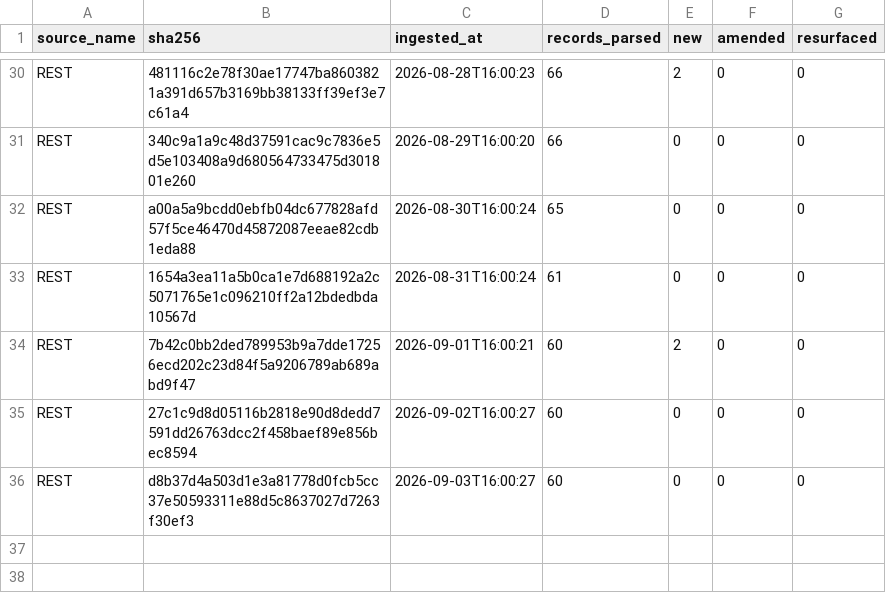
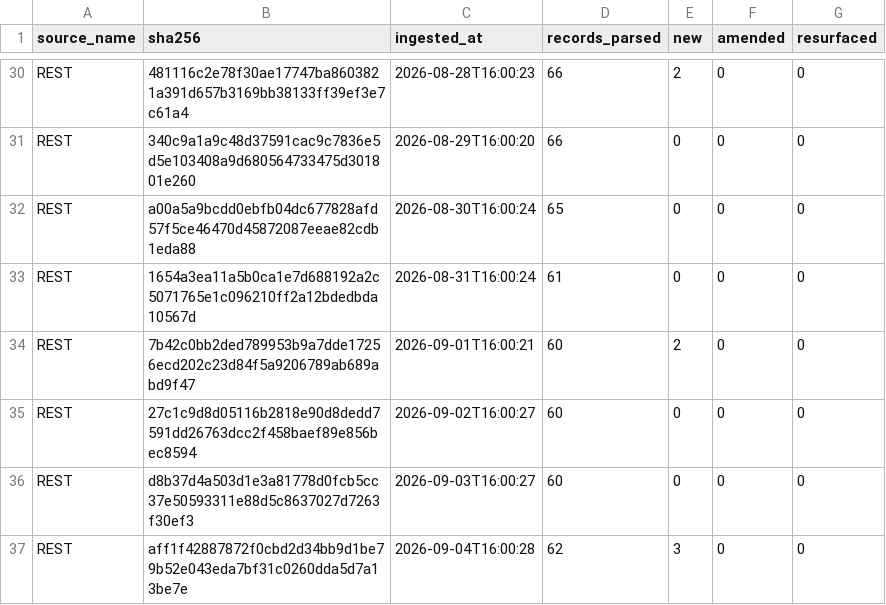
Before and after one commit to mapmaticsgis-maker/gis-permit-intel, a CSV file: data/la/ledger.csv, drawn as a sheet; only a part is shown, gaps mark what is left out; the diff names each change by its address in the sheet, - before the commit and + after, or states it on an @@ line.

```diff
--- a/data/la/ledger.csv
+++ b/data/la/ledger.csv
+row 37: REST | aff1f42887872f0cbd2d34bb9d1be79b52e043eda7bf31c0260dda5d7a13be7e | 2026-09-04T16:00:28 | 62 | 3 | 0 | 0
```
Also changed, not shown: data/la/master.csv, data/run_log.csv, 26 other files.
